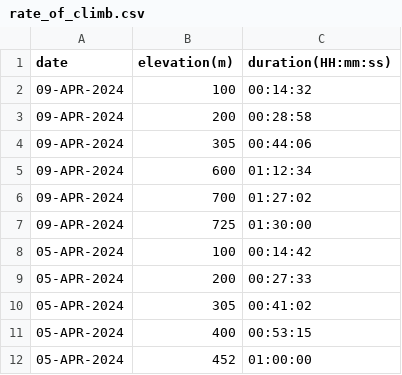
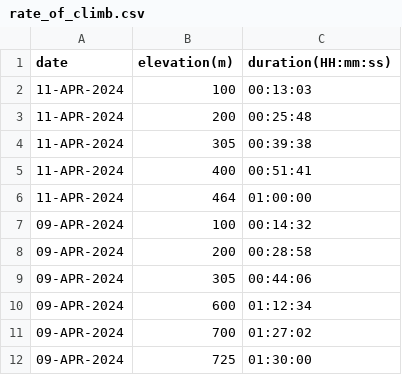
Before and after one commit to EricLeFort/ExerciseLog, a CSV file: data/rate_of_climb.csv, drawn as a sheet; only a part is shown; the shorter side is filled out with more unchanged rows.

```diff
--- a/data/rate_of_climb.csv
+++ b/data/rate_of_climb.csv
@@ -1,2 +1,7 @@
 date,elevation(m),duration(HH:mm:ss)
+11-APR-2024,100,00:13:03
+11-APR-2024,200,00:25:48
+11-APR-2024,305,00:39:38
+11-APR-2024,400,00:51:41
+11-APR-2024,464,01:00:00
 09-APR-2024,100,00:14:32
```
Also changed, not shown: data/health_metrics.csv, data/preds/avg_workout_durations.csv, 6 other files.
